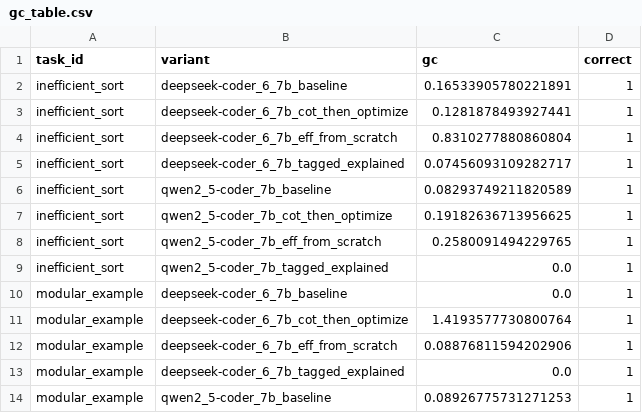
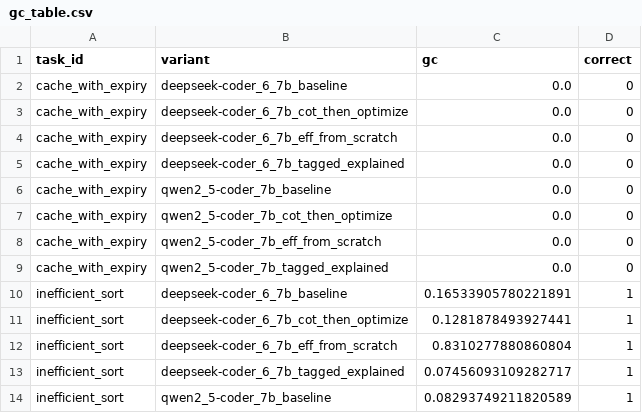
Before and after one commit to KrishanSamarawickrama/green-prompting-experiments, a CSV file: data/derived/gc_table.csv, drawn as a sheet; only a part is shown; the shorter side is filled out with more unchanged rows.

```diff
--- a/data/derived/gc_table.csv
+++ b/data/derived/gc_table.csv
@@ -1,2 +1,10 @@
 task_id,variant,gc,correct
+cache_with_expiry,deepseek-coder_6_7b_baseline,0.0,0
+cache_with_expiry,deepseek-coder_6_7b_cot_then_optimize,0.0,0
+cache_with_expiry,deepseek-coder_6_7b_eff_from_scratch,0.0,0
+cache_with_expiry,deepseek-coder_6_7b_tagged_explained,0.0,0
+cache_with_expiry,qwen2_5-coder_7b_baseline,0.0,0
+cache_with_expiry,qwen2_5-coder_7b_cot_then_optimize,0.0,0
+cache_with_expiry,qwen2_5-coder_7b_eff_from_scratch,0.0,0
+cache_with_expiry,qwen2_5-coder_7b_tagged_explained,0.0,0
 inefficient_sort,deepseek-coder_6_7b_baseline,0.16533905780221891,1
```
Also changed, not shown: data/derived/pd_table.csv, data/raw/emissions.csv, 18 other files.
